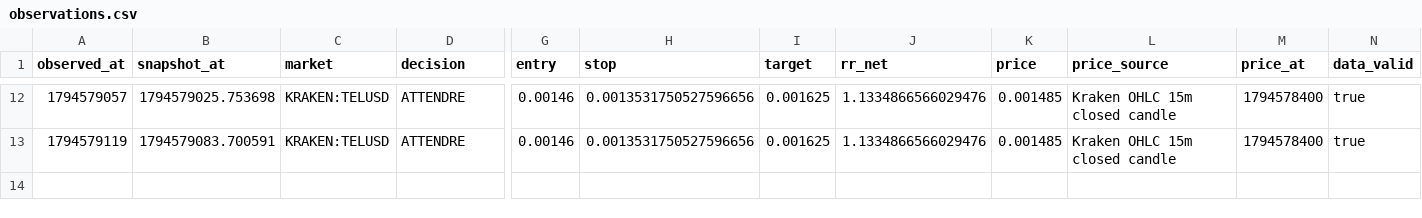
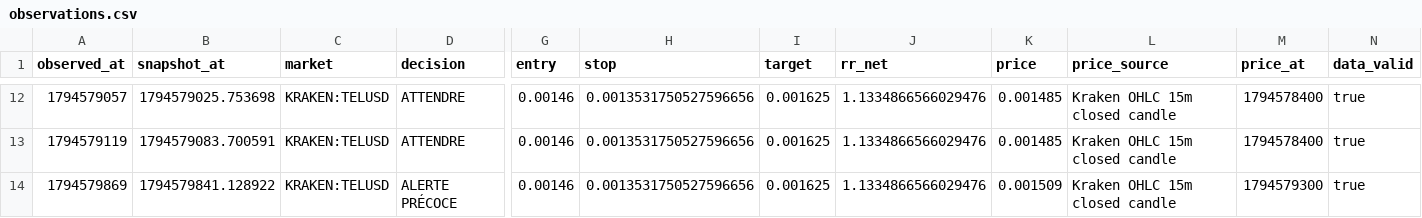
Before and after one commit to khalidd692/telcoin-trading-intelligence99, a CSV file: evaluation/observations.csv, drawn as a sheet; only a part is shown, gaps mark what is left out; rows hold the shown columns only; the diff names each change by its address in the sheet, - before the commit and + after, or states it on an @@ line.

```diff
--- a/evaluation/observations.csv
+++ b/evaluation/observations.csv
+row 14: 1794579869 | 1794579841.128922 | KRAKEN:TELUSD | ALERTE PRÉCOCE | 0.00146 | 0.0013531750527596656 | 0.001625 | 1.1334866566029476 | 0.001509 | Kraken OHLC 15m closed candle | 1794579300 | true
```
Also changed, not shown: 3 other files.
